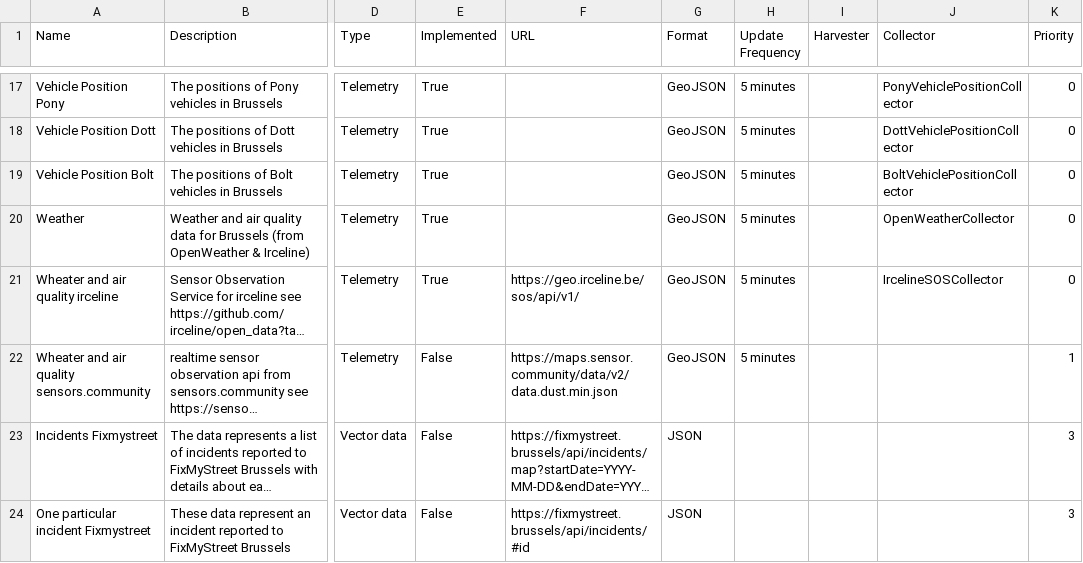
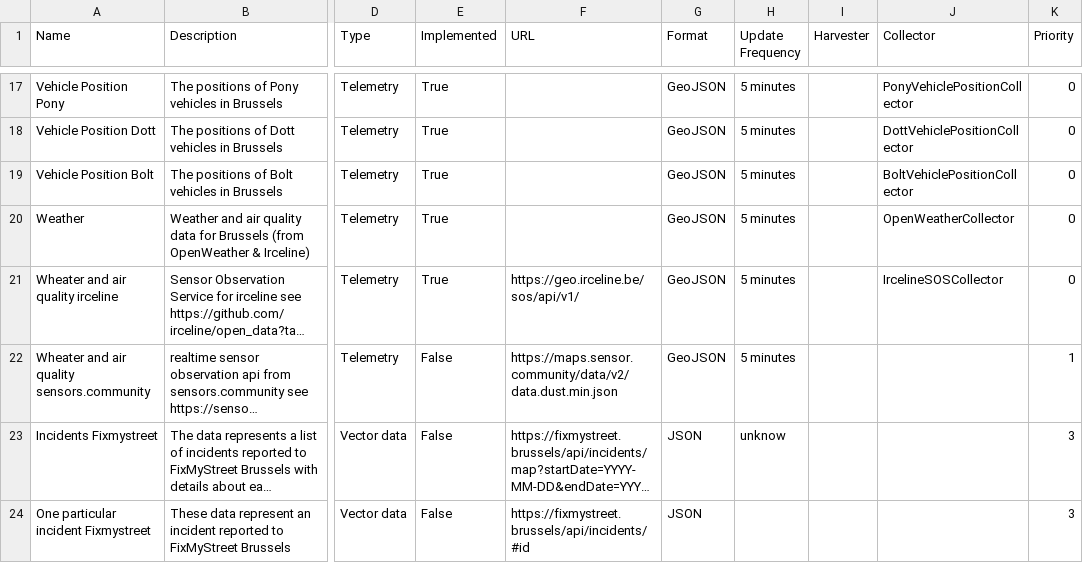
Before and after one commit to FARI-brussels/digital-twin-progress-tracker, a CSV file: data.csv, drawn as a sheet; only a part is shown, gaps mark what is left out; long unchanged cells end in …; the diff names each change by its address in the sheet, - before the commit and + after, or states it on an @@ line.

Commit message:
Update data.csv

```diff
--- a/data.csv
+++ b/data.csv
-H23 (Update Frequency): (empty)
+H23 (Update Frequency): unknow
```
